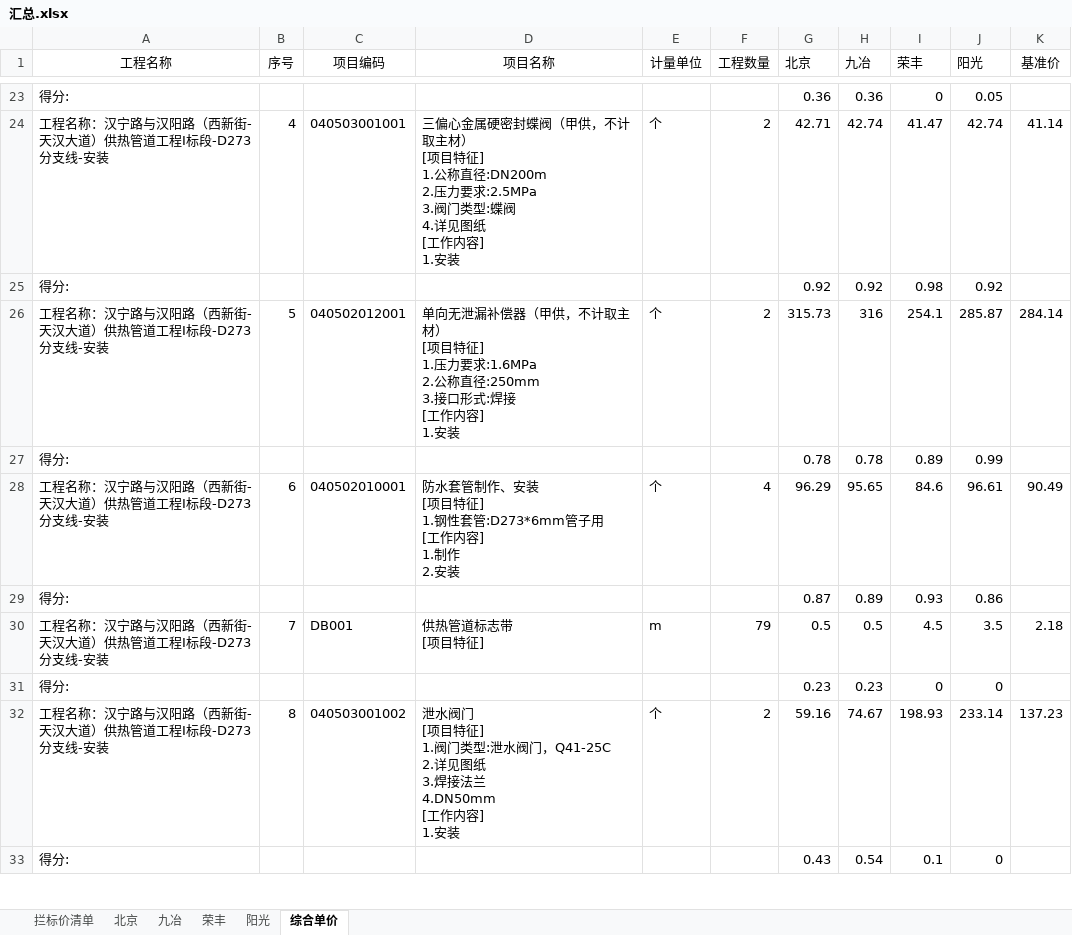
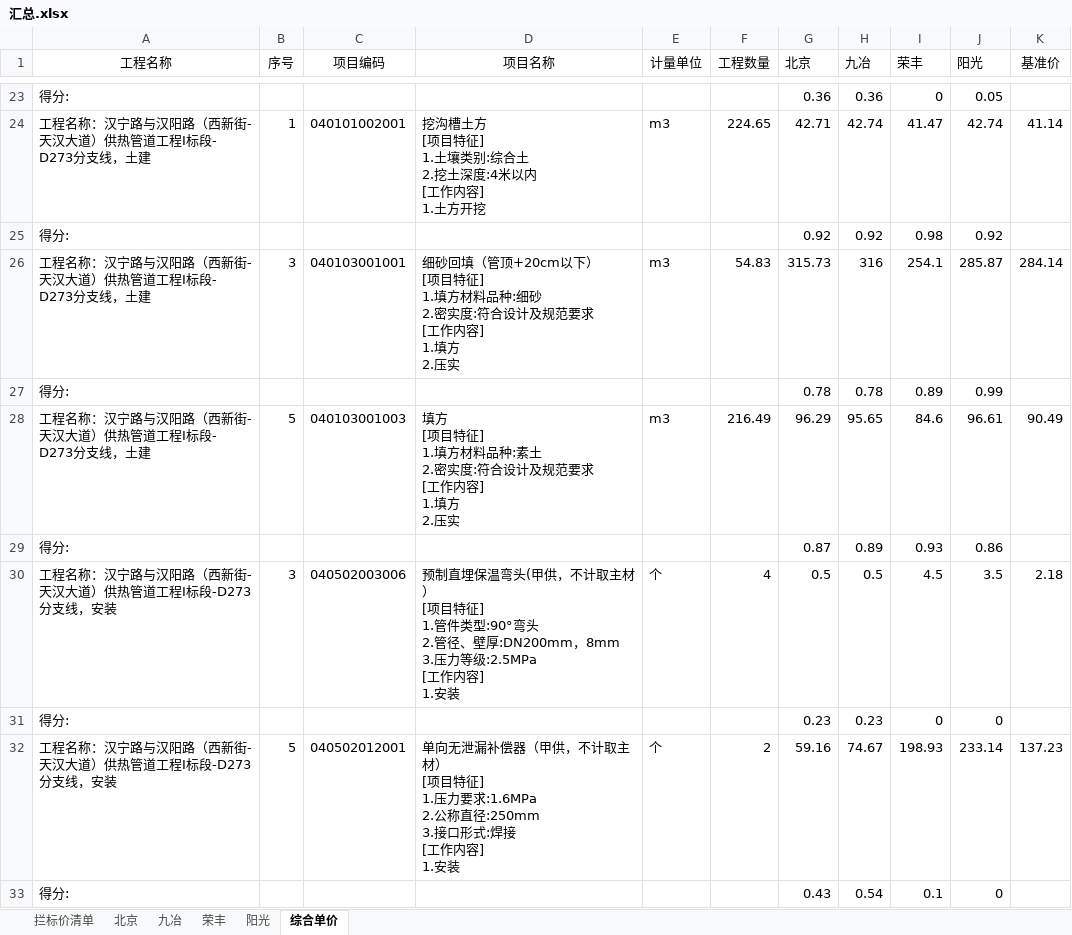
Before and after one commit to yldn/ExcelPick, an Excel workbook: IJrepo/out/production/IJrepo/汇总.xlsx, sheet 综合单价, drawn as a sheet; only a part is shown, gaps mark what is left out; values as stored, in another font and other column widths than the file's, no borders; ↵ is a line break in a cell; the diff covers the shown part only; the diff names each change by its address in the sheet, - before the commit and + after, or states it on an @@ line.

```diff
--- a/IJrepo/out/production/IJrepo/汇总.xlsx (sheet 综合单价)
+++ b/IJrepo/out/production/IJrepo/汇总.xlsx (sheet 综合单价)
-A24 (工程名称): 工程名称：汉宁路与汉阳路（西新街-天汉大道）供热管道工程Ⅰ标段-D273分支线-安装
+A24 (工程名称): 工程名称：汉宁路与汉阳路（西新街-天汉大道）供热管道工程Ⅰ标段- D273分支线，土建
-B24 (序号): 4
+B24 (序号): 1
-C24 (项目编码): 040503001001
+C24 (项目编码): 040101002001
-D24 (项目名称): 三偏心金属硬密封蝶阀（甲供，不计取主材） ↵ [项目特征] ↵ 1.公称直径:DN200m ↵ 2.压力要求:2.5MPa ↵ 3.阀门类型:蝶阀 ↵ 4.详见图纸 ↵ [工作内容] ↵ 1.安装
+D24 (项目名称): 挖沟槽土方 ↵ [项目特征] ↵ 1.土壤类别:综合土 ↵ 2.挖土深度:4米以内 ↵ [工作内容] ↵ 1.土方开挖
-E24 (计量单位): 个
+E24 (计量单位): m3
-F24 (工程数量): 2
+F24 (工程数量): 224.65
-A26 (工程名称): 工程名称：汉宁路与汉阳路（西新街-天汉大道）供热管道工程Ⅰ标段-D273分支线-安装
+A26 (工程名称): 工程名称：汉宁路与汉阳路（西新街-天汉大道）供热管道工程Ⅰ标段- D273分支线，土建
-B26 (序号): 5
+B26 (序号): 3
-C26 (项目编码): 040502012001
+C26 (项目编码): 040103001001
-D26 (项目名称): 单向无泄漏补偿器（甲供，不计取主材） ↵ [项目特征] ↵ 1.压力要求:1.6MPa ↵ 2.公称直径:250mm ↵ 3.接口形式:焊接 ↵ [工作内容] ↵ 1.安装
+D26 (项目名称): 细砂回填（管顶+20cm以下） ↵ [项目特征] ↵ 1.填方材料品种:细砂 ↵ 2.密实度:符合设计及规范要求 ↵ [工作内容] ↵ 1.填方 ↵ 2.压实
-E26 (计量单位): 个
+E26 (计量单位): m3
-F26 (工程数量): 2
+F26 (工程数量): 54.83
-A28 (工程名称): 工程名称：汉宁路与汉阳路（西新街-天汉大道）供热管道工程Ⅰ标段-D273分支线-安装
+A28 (工程名称): 工程名称：汉宁路与汉阳路（西新街-天汉大道）供热管道工程Ⅰ标段- D273分支线，土建
-B28 (序号): 6
+B28 (序号): 5
-C28 (项目编码): 040502010001
+C28 (项目编码): 040103001003
-D28 (项目名称): 防水套管制作、安装 ↵ [项目特征] ↵ 1.钢性套管:D273*6mm管子用 ↵ [工作内容] ↵ 1.制作 ↵ 2.安装
+D28 (项目名称): 填方 ↵ [项目特征] ↵ 1.填方材料品种:素土 ↵ 2.密实度:符合设计及规范要求 ↵ [工作内容] ↵ 1.填方 ↵ 2.压实
-E28 (计量单位): 个
+E28 (计量单位): m3
-F28 (工程数量): 4
+F28 (工程数量): 216.49
-A30 (工程名称): 工程名称：汉宁路与汉阳路（西新街-天汉大道）供热管道工程Ⅰ标段-D273分支线-安装
+A30 (工程名称): 工程名称：汉宁路与汉阳路（西新街-天汉大道）供热管道工程Ⅰ标段-D273分支线，安装
-B30 (序号): 7
+B30 (序号): 3
-C30 (项目编码): DB001
+C30 (项目编码): 040502003006
-D30 (项目名称): 供热管道标志带 ↵ [项目特征]
+D30 (项目名称): 预制直埋保温弯头(甲供，不计取主材） ↵ [项目特征] ↵ 1.管件类型:90°弯头 ↵ 2.管径、壁厚:DN200mm，8mm ↵ 3.压力等级:2.5MPa ↵ [工作内容] ↵ 1.安装
-E30 (计量单位): m
+E30 (计量单位): 个
-F30 (工程数量): 79
+F30 (工程数量): 4
-A32 (工程名称): 工程名称：汉宁路与汉阳路（西新街-天汉大道）供热管道工程Ⅰ标段-D273分支线-安装
+A32 (工程名称): 工程名称：汉宁路与汉阳路（西新街-天汉大道）供热管道工程Ⅰ标段-D273分支线，安装
-B32 (序号): 8
+B32 (序号): 5
-C32 (项目编码): 040503001002
+C32 (项目编码): 040502012001
-D32 (项目名称): 泄水阀门 ↵ [项目特征] ↵ 1.阀门类型:泄水阀门，Q41-25C ↵ 2.详见图纸 ↵ 3.焊接法兰 ↵ 4.DN50mm ↵ [工作内…
+D32 (项目名称): 单向无泄漏补偿器（甲供，不计取主材） ↵ [项目特征] ↵ 1.压力要求:1.6MPa ↵ 2.公称直径:250mm ↵ 3.接口形式:焊接 ↵ [工作内…
```
Also changed, not shown: 138 edited cells elsewhere in this sheet, IJrepo/src/汇总.xlsx, 3 other files.
